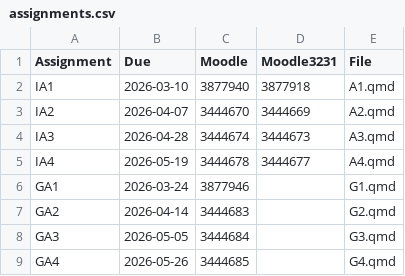
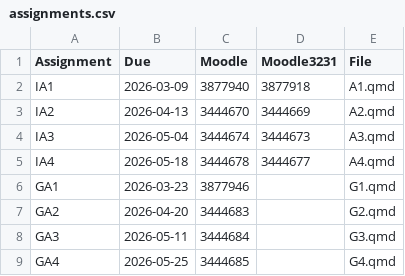
Before and after one commit to adhni/bf, a CSV file: assignments.csv, drawn as a sheet.

Commit message:
Changed assignment date

```diff
--- a/assignments.csv
+++ b/assignments.csv
@@ -1,9 +1,9 @@
 Assignment, Due, Moodle,Moodle3231, File
-IA1, 2026-03-10,3877940,3877918,A1.qmd
-IA2, 2026-04-07,3444670,3444669,A2.qmd
-IA3, 2026-04-28,3444674,3444673,A3.qmd
-IA4, 2026-05-19,3444678,3444677,A4.qmd
-GA1, 2026-03-24,3877946,,G1.qmd
-GA2, 2026-04-14,3444683,,G2.qmd
-GA3, 2026-05-05,3444684,,G3.qmd
-GA4, 2026-05-26,3444685,,G4.qmd
+IA1, 2026-03-09,3877940,3877918,A1.qmd
+IA2, 2026-04-13,3444670,3444669,A2.qmd
+IA3, 2026-05-04,3444674,3444673,A3.qmd
+IA4, 2026-05-18,3444678,3444677,A4.qmd
+GA1, 2026-03-23,3877946,,G1.qmd
+GA2, 2026-04-20,3444683,,G2.qmd
+GA3, 2026-05-11,3444684,,G3.qmd
+GA4, 2026-05-25,3444685,,G4.qmd
```
Also changed, not shown: 2 other files.
